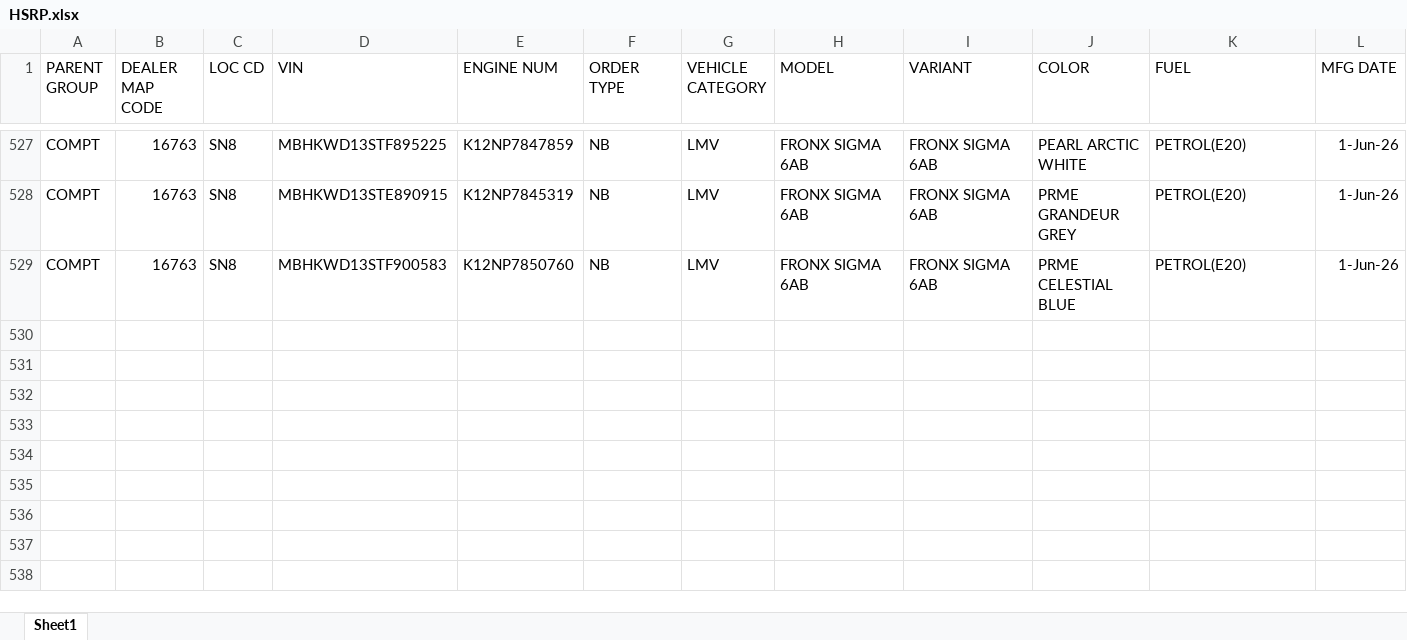
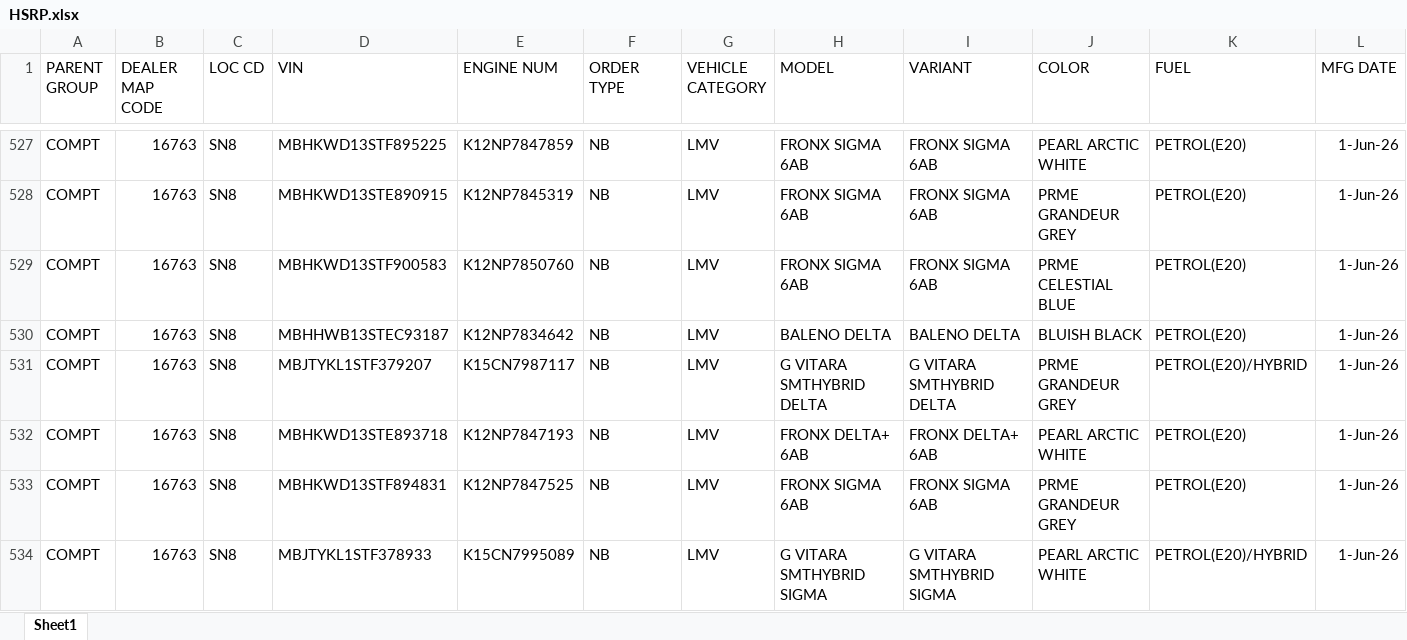
Before and after one commit to adilahmadsofi-ck/Documents, an Excel workbook: HSRP.xlsx, sheet Sheet1, drawn as a sheet; only a part is shown, gaps mark what is left out; values as stored, in another font and other column widths than the file's, no borders; conditional formats and table styles not drawn; rows hold the shown columns only; the diff names each change by its address in the sheet, - before the commit and + after, or states it on an @@ line.

```diff
--- a/HSRP.xlsx (sheet Sheet1)
+++ b/HSRP.xlsx (sheet Sheet1)
+row 530: COMPT | 16763 | SN8 | MBHHWB13STEC93187 | K12NP7834642 | NB | LMV | BALENO DELTA | BALENO DELTA | BLUISH BLACK | PETROL(E20) | 1-Jun-26
+row 531: COMPT | 16763 | SN8 | MBJTYKL1STF379207 | K15CN7987117 | NB | LMV | G VITARA SMTHYBRID DELTA | G VITARA SMTHYBRID DELTA | PRME GRANDEUR GREY | PETROL(E20)/HYBRID | 1-Jun-26
+row 532: COMPT | 16763 | SN8 | MBHKWD13STE893718 | K12NP7847193 | NB | LMV | FRONX DELTA+ 6AB | FRONX DELTA+ 6AB | PEARL ARCTIC WHITE | PETROL(E20) | 1-Jun-26
+row 533: COMPT | 16763 | SN8 | MBHKWD13STF894831 | K12NP7847525 | NB | LMV | FRONX SIGMA 6AB | FRONX SIGMA 6AB | PRME GRANDEUR GREY | PETROL(E20) | 1-Jun-26
+row 534: COMPT | 16763 | SN8 | MBJTYKL1STF378933 | K15CN7995089 | NB | LMV | G VITARA SMTHYBRID SIGMA | G VITARA SMTHYBRID SIGMA | PEARL ARCTIC WHITE | PETROL(E20)/HYBRID | 1-Jun-26
```
Also changed, not shown: RTO AMOUNT CALCULATOR.xlsx, RegistrationsFile.xlsx, 1 other file.
